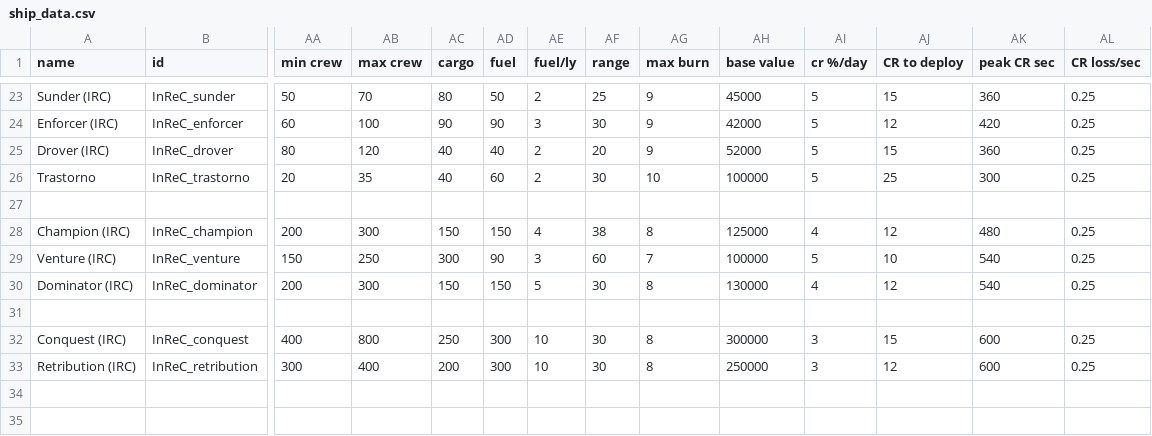
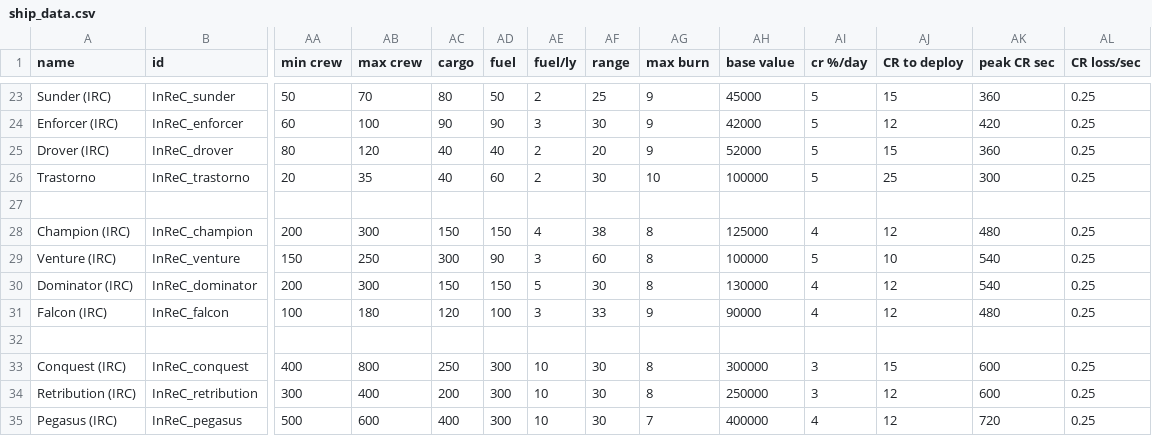
Before and after one commit to Bare-Poles/InReC, a CSV file: data/hulls/ship_data.csv, drawn as a sheet; only a part is shown, gaps mark what is left out; rows hold the shown columns only; the diff names each change by its address in the sheet, - before the commit and + after, or states it on an @@ line.

```diff
--- a/data/hulls/ship_data.csv
+++ b/data/hulls/ship_data.csv
-AG29 (max burn): 7
+AG29 (max burn): 8
+row 31: Falcon (IRC) | InReC_falcon | 100 | 180 | 120 | 100 | 3 | 33 | 9 | 90000 | 4 | 12 | 480 | 0.25
+row 35: Pegasus (IRC) | InReC_pegasus | 500 | 600 | 400 | 300 | 10 | 30 | 7 | 400000 | 4 | 12 | 720 | 0.25
```
Also changed, not shown: data/config/InReC_lights_data.csv, data/hullmods/hull_mods.csv, 43 other files.
